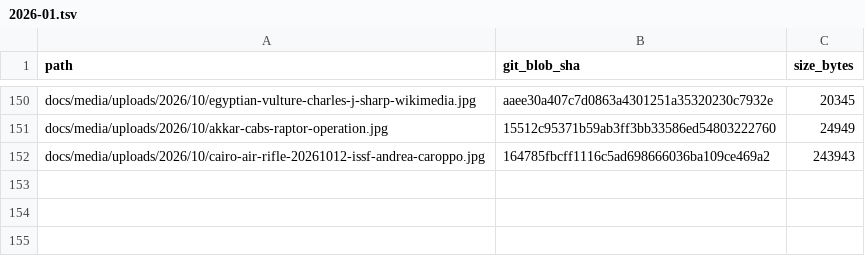
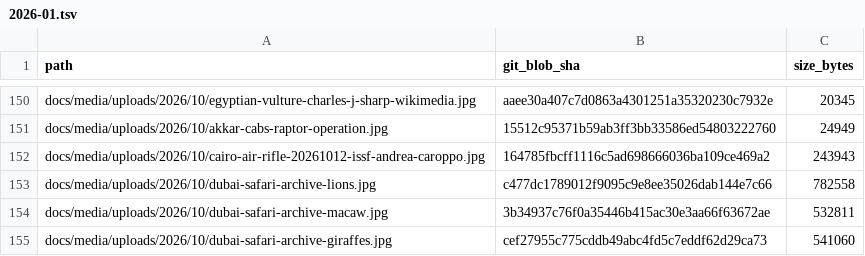
Before and after one commit to unionmed/sayd-magazine, a TSV file: audit/image-catalog/manifest/2026-01.tsv, drawn as a sheet; only a part is shown, gaps mark what is left out.

Commit message:
Publish Dubai Safari in Wildlife and promote Europe below lead

```diff
--- a/audit/image-catalog/manifest/2026-01.tsv
+++ b/audit/image-catalog/manifest/2026-01.tsv
@@ -152 +152,4 @@ docs/media/uploads/2026/10/akkar-cabs-raptor-operation.jpg	15512c95371b59ab3ff3b
 docs/media/uploads/2026/10/cairo-air-rifle-20261012-issf-andrea-caroppo.jpg	164785fbcff1116c5ad698666036ba109ce469a2	243943
+docs/media/uploads/2026/10/dubai-safari-archive-lions.jpg	c477dc1789012f9095c9e8ee35026dab144e7c66	782558
+docs/media/uploads/2026/10/dubai-safari-archive-macaw.jpg	3b34937c76f0a35446b415ac30e3aa66f63672ae	532811
+docs/media/uploads/2026/10/dubai-safari-archive-giraffes.jpg	cef27955c775cddb49abc4fd5c7eddf62d29ca73	541060
```
Also changed, not shown: 33 other files.
